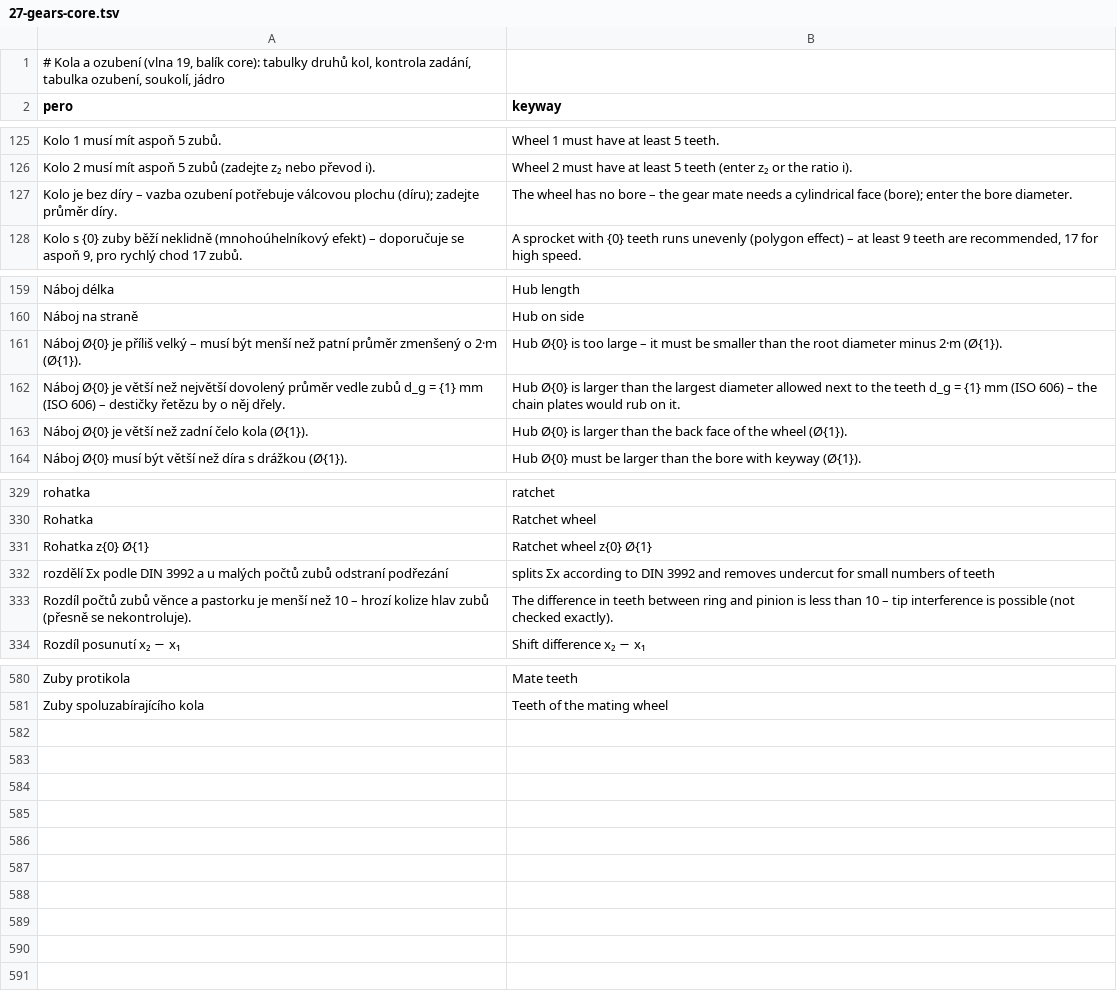
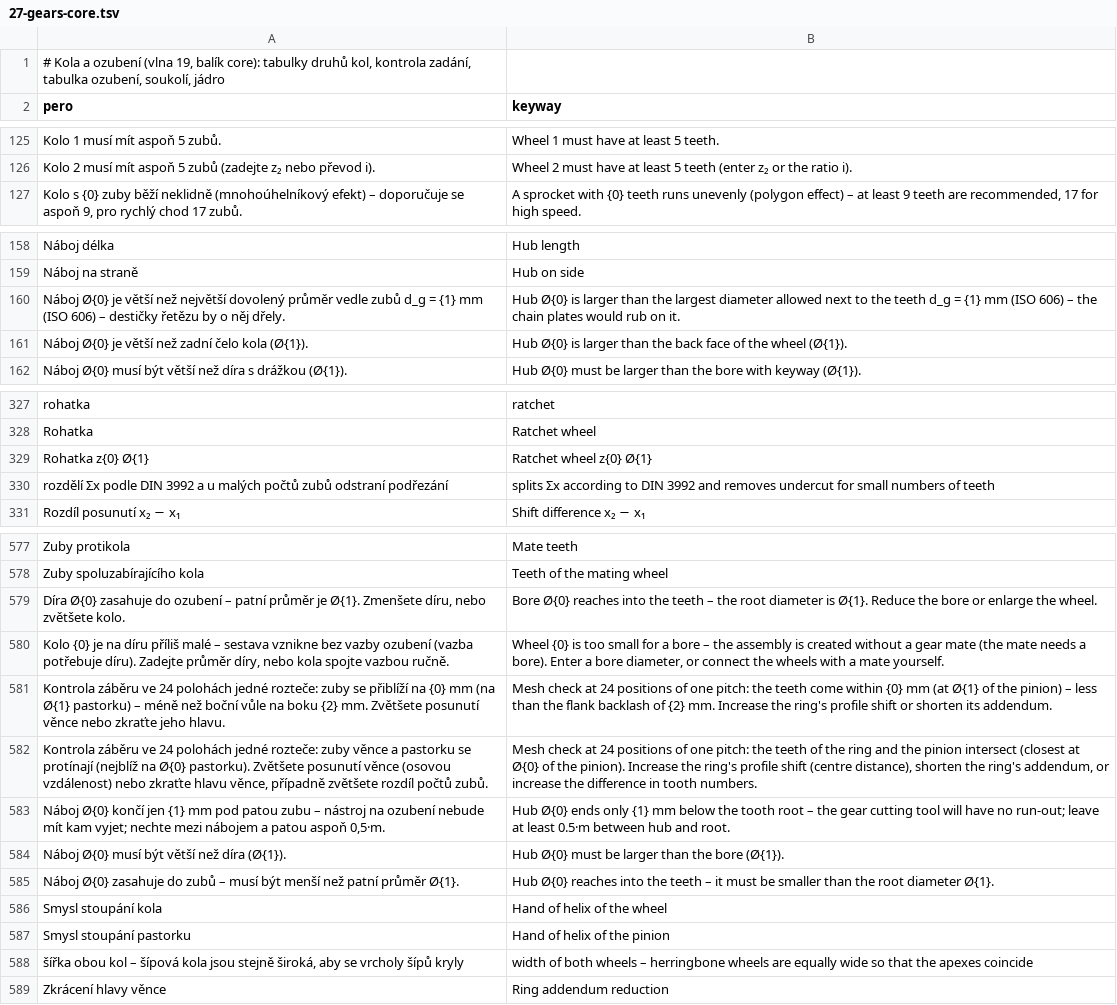
Before and after one commit to mnastrojarna-hub/Mnastrojarna-center, a TSV file: website/scripts/i18n/en/27-gears-core.tsv, drawn as a sheet; only a part is shown, gaps mark what is left out.

```diff
--- a/website/scripts/i18n/en/27-gears-core.tsv
+++ b/website/scripts/i18n/en/27-gears-core.tsv
@@ -126,3 +126,2 @@ Kolo 1 musí mít aspoň 5 zubů.	Wheel 1 must have at least 5 teeth.
 Kolo 2 musí mít aspoň 5 zubů (zadejte z₂ nebo převod i).	Wheel 2 must have at least 5 teeth (enter z₂ or the ratio i).
-Kolo je bez díry – vazba ozubení potřebuje válcovou plochu (díru); zadejte průměr díry.	The wheel has no bore – the gear mate needs a cylindrical face (bore); enter the bore diameter.
 Kolo s {0} zuby běží neklidně (mnohoúhelníkový efekt) – doporučuje se aspoň 9, pro rychlý chod 17 zubů.	A sprocket with {0} teeth runs unevenly (polygon effect) – at least 9 teeth are recommended, 17 for high speed.
@@ -160,3 +159,2 @@ Náboj délka	Hub length
 Náboj na straně	Hub on side
-Náboj Ø{0} je příliš velký – musí být menší než patní průměr zmenšený o 2·m (Ø{1}).	Hub Ø{0} is too large – it must be smaller than the root diameter minus 2·m (Ø{1}).
 Náboj Ø{0} je větší než největší dovolený průměr vedle zubů d_g = {1} mm (ISO 606) – destičky řetězu by o něj dřely.	Hub Ø{0} is larger than the largest diameter allowed next to the teeth d_g = {1} mm (ISO 606) – the chain plates would rub on it.
@@ -332,3 +330,2 @@ Rohatka z{0} Ø{1}	Ratchet wheel z{0} Ø{1}
 rozdělí Σx podle DIN 3992 a u malých počtů zubů odstraní podřezání	splits Σx according to DIN 3992 and removes undercut for small numbers of teeth
-Rozdíl počtů zubů věnce a pastorku je menší než 10 – hrozí kolize hlav zubů (přesně se nekontroluje).	The difference in teeth between ring and pinion is less than 10 – tip interference is possible (not checked exactly).
 Rozdíl posunutí x₂ − x₁	Shift difference x₂ − x₁
@@ -581 +578,12 @@ Zuby protikola	Mate teeth
 Zuby spoluzabírajícího kola	Teeth of the mating wheel
+Díra Ø{0} zasahuje do ozubení – patní průměr je Ø{1}. Zmenšete díru, nebo zvětšete kolo.	Bore Ø{0} reaches into the teeth – the root diameter is Ø{1}. Reduce the bore or enlarge the wheel.
+Kolo {0} je na díru příliš malé – sestava vznikne bez vazby ozubení (vazba potřebuje díru). Zadejte průměr díry, nebo kola spojte vazbou ručně.	Wheel {0} is too small for a bore – the assembly is created without a gear mate (the mate needs a bore). Enter a bore diameter, or connect the wheels with a mate yourself.
+Kontrola záběru ve 24 polohách jedné rozteče: zuby se přiblíží na {0} mm (na Ø{1} pastorku) – méně než boční vůle na boku {2} mm. Zvětšete posunutí věnce nebo zkraťte jeho hlavu.	Mesh check at 24 positions of one pitch: the teeth come within {0} mm (at Ø{1} of the pinion) – less than the flank backlash of {2} mm. Increase the ring's profile shift or shorten its addendum.
+Kontrola záběru ve 24 polohách jedné rozteče: zuby věnce a pastorku se protínají (nejblíž na Ø{0} pastorku). Zvětšete posunutí věnce (osovou vzdálenost) nebo zkraťte hlavu věnce, případně zvětšete rozdíl počtů zubů.	Mesh check at 24 positions of one pitch: the teeth of the ring and the pinion intersect (closest at Ø{0} of the pinion). Increase the ring's profile shift (centre distance), shorten the ring's addendum, or increase the difference in tooth numbers.
+Náboj Ø{0} končí jen {1} mm pod patou zubu – nástroj na ozubení nebude mít kam vyjet; nechte mezi nábojem a patou aspoň 0,5·m.	Hub Ø{0} ends only {1} mm below the tooth root – the gear cutting tool will have no run-out; leave at least 0.5·m between hub and root.
+Náboj Ø{0} musí být větší než díra (Ø{1}).	Hub Ø{0} must be larger than the bore (Ø{1}).
+Náboj Ø{0} zasahuje do zubů – musí být menší než patní průměr Ø{1}.	Hub Ø{0} reaches into the teeth – it must be smaller than the root diameter Ø{1}.
+Smysl stoupání kola	Hand of helix of the wheel
+Smysl stoupání pastorku	Hand of helix of the pinion
+šířka obou kol – šípová kola jsou stejně široká, aby se vrcholy šípů kryly	width of both wheels – herringbone wheels are equally wide so that the apexes coincide
+Zkrácení hlavy věnce	Ring addendum reduction
```
Also changed, not shown: website/scripts/i18n/de/27-gears-core.tsv, 25 other files.
